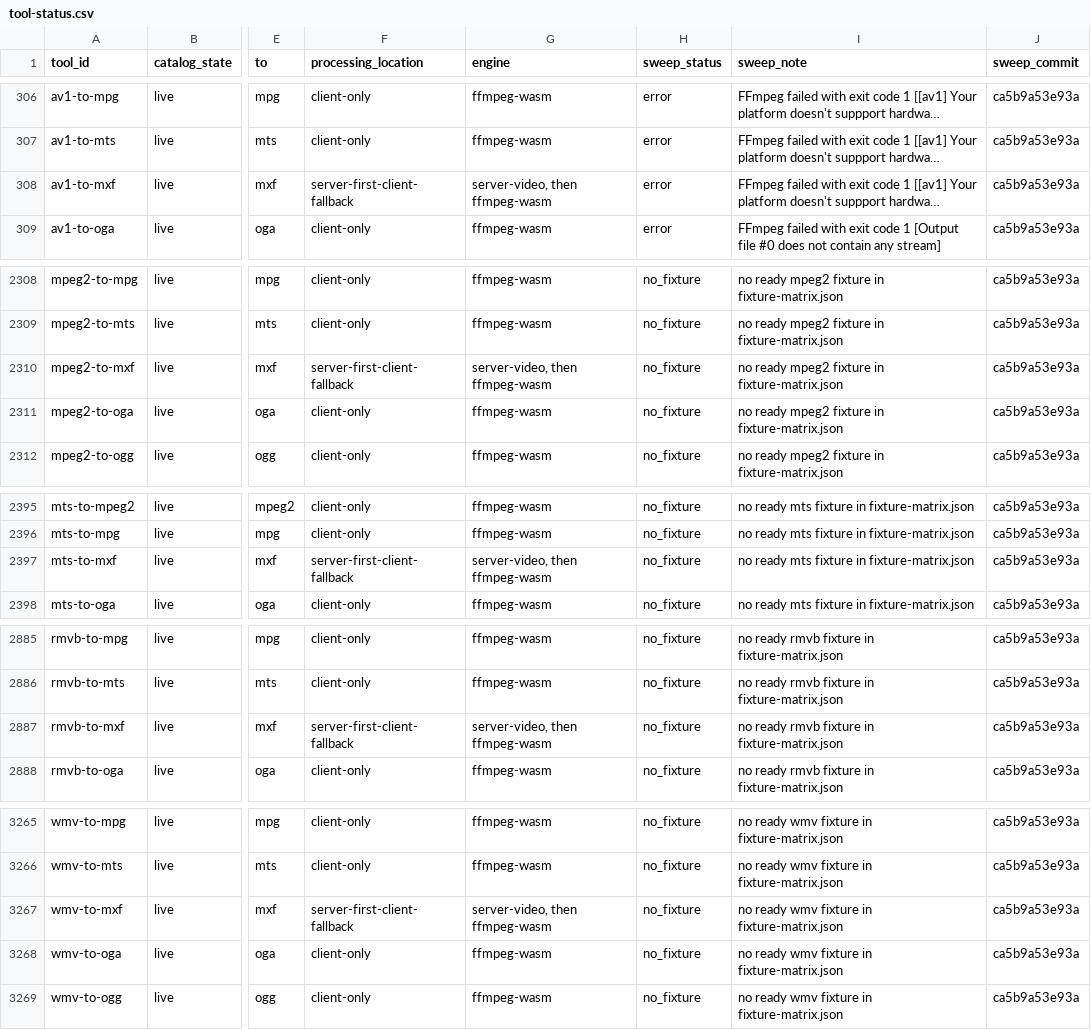
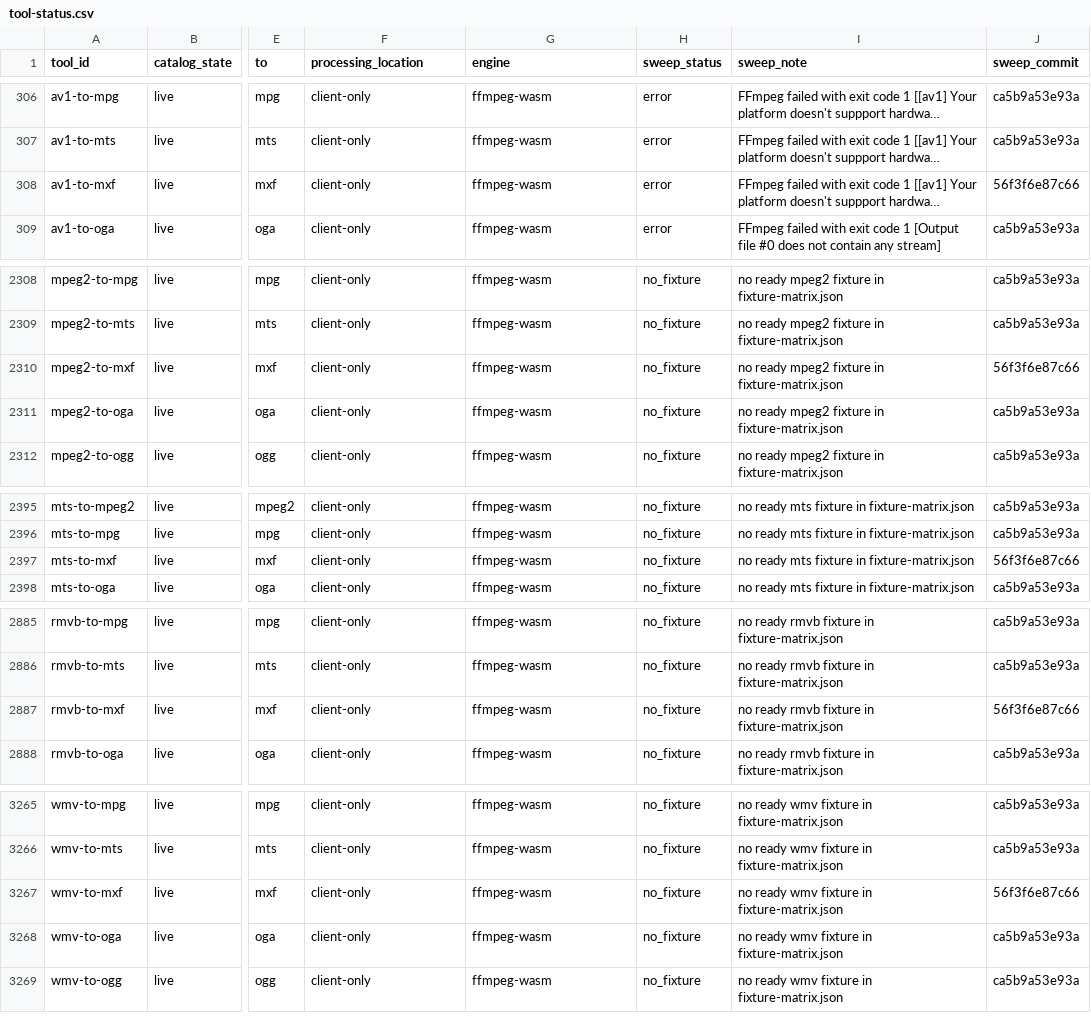
Before and after one commit to serpcompany/tools.serp.co, a CSV file: apps/tools/benchmarks/tool-status.csv, drawn as a sheet; only a part is shown, gaps mark what is left out; long unchanged cells end in …; the diff covers the shown part only; the diff names each change by its address in the sheet, - before the commit and + after, or states it on an @@ line.

```diff
--- a/apps/tools/benchmarks/tool-status.csv
+++ b/apps/tools/benchmarks/tool-status.csv
-F308 (processing_location): server-first-client-fallback
+F308 (processing_location): client-only
-G308 (engine): server-video, then ffmpeg-wasm
+G308 (engine): ffmpeg-wasm
-J308 (sweep_commit): ca5b9a53e93a
+J308 (sweep_commit): 56f3f6e87c66
-F2310 (processing_location): server-first-client-fallback
+F2310 (processing_location): client-only
-G2310 (engine): server-video, then ffmpeg-wasm
+G2310 (engine): ffmpeg-wasm
-J2310 (sweep_commit): ca5b9a53e93a
+J2310 (sweep_commit): 56f3f6e87c66
-F2397 (processing_location): server-first-client-fallback
+F2397 (processing_location): client-only
-G2397 (engine): server-video, then ffmpeg-wasm
+G2397 (engine): ffmpeg-wasm
-J2397 (sweep_commit): ca5b9a53e93a
+J2397 (sweep_commit): 56f3f6e87c66
-F2887 (processing_location): server-first-client-fallback
+F2887 (processing_location): client-only
-G2887 (engine): server-video, then ffmpeg-wasm
+G2887 (engine): ffmpeg-wasm
-J2887 (sweep_commit): ca5b9a53e93a
+J2887 (sweep_commit): 56f3f6e87c66
-F3267 (processing_location): server-first-client-fallback
+F3267 (processing_location): client-only
-G3267 (engine): server-video, then ffmpeg-wasm
+G3267 (engine): ffmpeg-wasm
-J3267 (sweep_commit): ca5b9a53e93a
+J3267 (sweep_commit): 56f3f6e87c66
```
Also changed, not shown: 1 edited cell elsewhere in this file, 2 other files.
